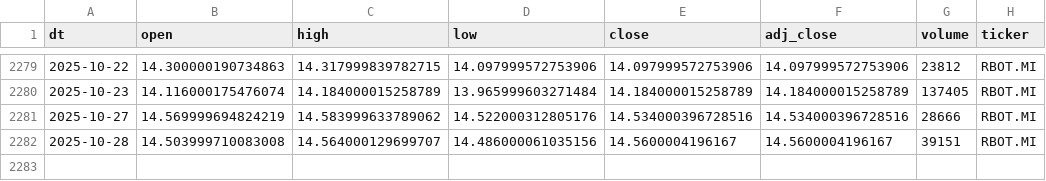
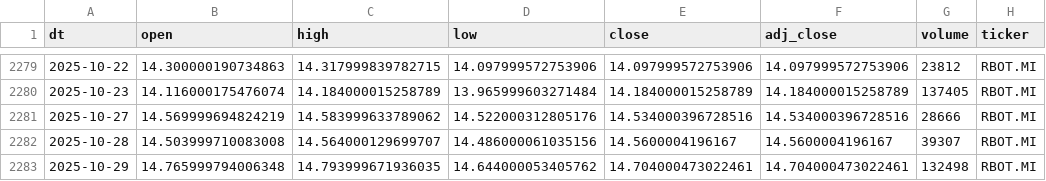
Before and after one commit to antoniosanso/etf-datalake, a CSV file: data/RBOT.MI.csv, drawn as a sheet; only a part is shown, gaps mark what is left out.

```diff
--- a/data/RBOT.MI.csv
+++ b/data/RBOT.MI.csv
@@ -2281,2 +2281,3 @@ dt,open,high,low,close,adj_close,volume,ticker
 2025-10-27,14.569999694824219,14.583999633789062,14.522000312805176,14.534000396728516,14.534000396728516,28666,RBOT.MI
-2025-10-28,14.503999710083008,14.564000129699707,14.486000061035156,14.5600004196167,14.5600004196167,39151,RBOT.MI
+2025-10-28,14.503999710083008,14.564000129699707,14.486000061035156,14.5600004196167,14.5600004196167,39307,RBOT.MI
+2025-10-29,14.765999794006348,14.793999671936035,14.644000053405762,14.704000473022461,14.704000473022461,132498,RBOT.MI
```
Also changed, not shown: data/EDEF.DE.csv, data/SEME.MI.csv, 10 other files.
